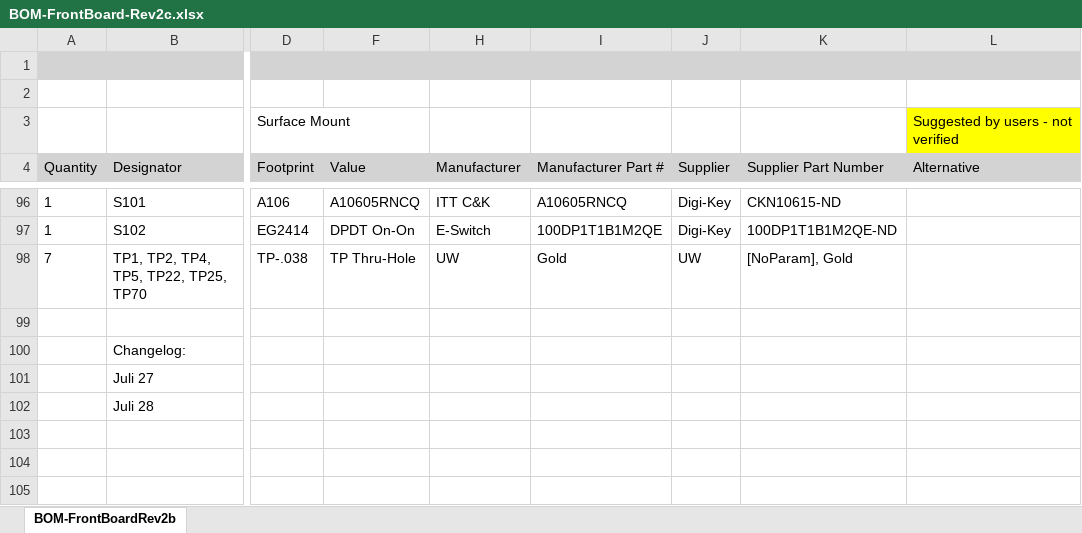
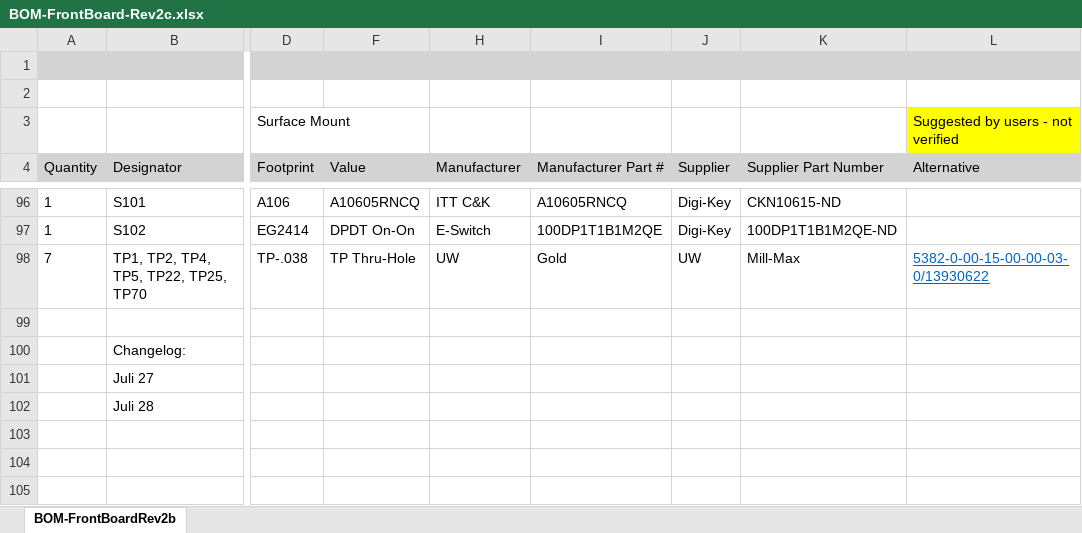
Before and after one commit to paulvee/VBA-Curve-Tracer, an Excel workbook: Front Board/BOM-FrontBoard-Rev2c.xlsx, sheet BOM-FrontBoardRev2b, drawn as a sheet; only a part is shown, gaps mark what is left out; values as stored, in another font and other column widths than the file's, no borders; the diff names each change by its address in the sheet, - before the commit and + after, or states it on an @@ line.

Commit message:
Add files via upload

```diff
--- a/Front Board/BOM-FrontBoard-Rev2c.xlsx (sheet BOM-FrontBoardRev2b)
+++ b/Front Board/BOM-FrontBoard-Rev2c.xlsx (sheet BOM-FrontBoardRev2b)
-K98 (Supplier Part Number): [NoParam], Gold
+K98 (Supplier Part Number): Mill-Max
-L98 (Alternative): (empty)
+L98 (Alternative): 5382-0-00-15-00-00-03-0/13930622
```
